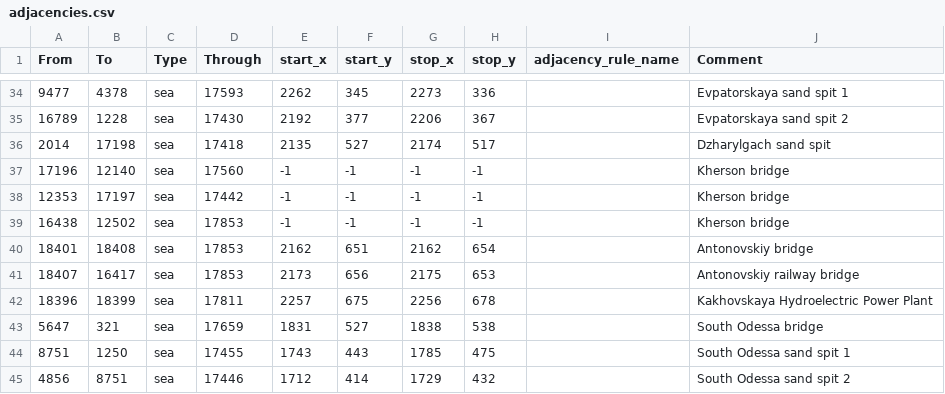
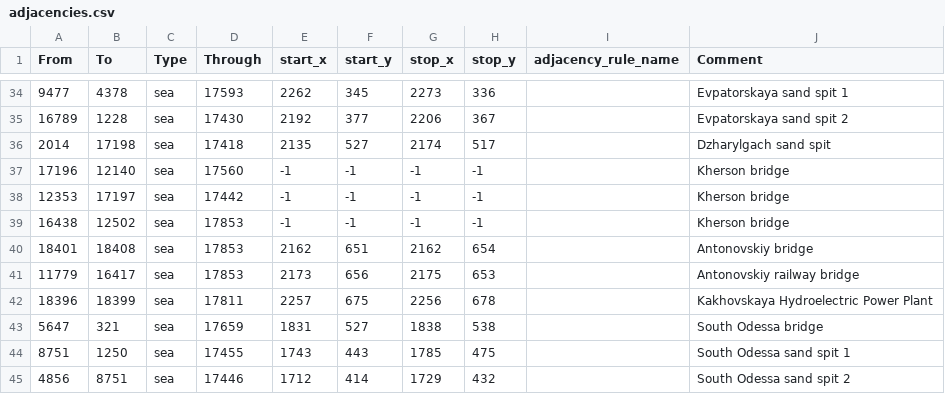
Before and after one commit to East-Showdown/East-Showdown, a CSV file: map/adjacencies.csv, drawn as a sheet; only a part is shown, gaps mark what is left out.

Commit message:
Исправил Антоновский Ж/Д мост

```diff
--- a/map/adjacencies.csv
+++ b/map/adjacencies.csv
@@ -40,3 +40,3 @@ From;To;Type;Through;start_x;start_y;stop_x;stop_y;adjacency_rule_name;Comment
 18401;18408;sea;17853;2162;651;2162;654;;Antonovskiy bridge
-18407;16417;sea;17853;2173;656;2175;653;;Antonovskiy railway bridge
+11779;16417;sea;17853;2173;656;2175;653;;Antonovskiy railway bridge
 18396;18399;sea;17811;2257;675;2256;678;;Kakhovskaya Hydroelectric Power Plant
```
